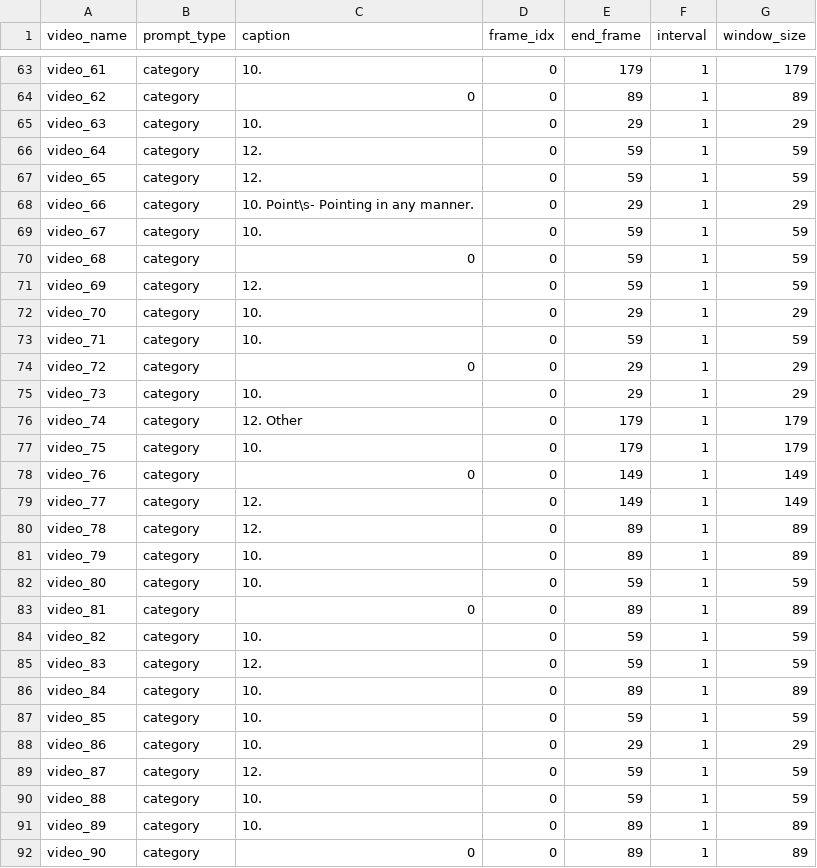
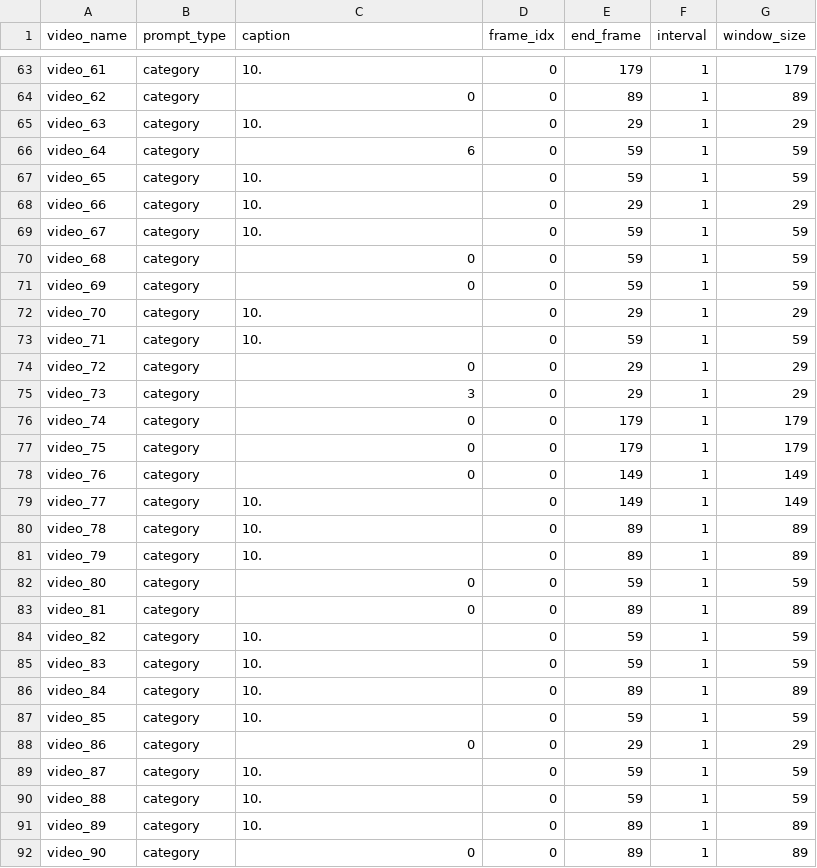
Before and after one commit to tbosse20/gest_VLM_eval, a CSV file: results/data/category_extend/vllama3_describe_projection.csv (was results/data/category_extend/vllama3_describe.csv), drawn as a sheet; only a part is shown, gaps mark what is left out; the diff covers the shown part only.

```diff
--- a/results/data/category_extend/vllama3_describe.csv
+++ b/results/data/category_extend/vllama3_describe_projection.csv
@@ -65,8 +65,8 @@ video_62,category,0,0,89,1,89
 video_63,category,10.,0,29,1,29
-video_64,category,12.,0,59,1,59
-video_65,category,12.,0,59,1,59
-video_66,category,10. Point\s- Pointing in any manner.,0,29,1,29
+video_64,category,6,0,59,1,59
+video_65,category,10.,0,59,1,59
+video_66,category,10.,0,29,1,29
 video_67,category,10.,0,59,1,59
 video_68,category,0,0,59,1,59
-video_69,category,12.,0,59,1,59
+video_69,category,0,0,59,1,59
 video_70,category,10.,0,29,1,29
@@ -74,17 +74,17 @@ video_71,category,10.,0,59,1,59
 video_72,category,0,0,29,1,29
-video_73,category,10.,0,29,1,29
-video_74,category,12. Other,0,179,1,179
-video_75,category,10.,0,179,1,179
+video_73,category,3,0,29,1,29
+video_74,category,0,0,179,1,179
+video_75,category,0,0,179,1,179
 video_76,category,0,0,149,1,149
-video_77,category,12.,0,149,1,149
-video_78,category,12.,0,89,1,89
+video_77,category,10.,0,149,1,149
+video_78,category,10.,0,89,1,89
 video_79,category,10.,0,89,1,89
-video_80,category,10.,0,59,1,59
+video_80,category,0,0,59,1,59
 video_81,category,0,0,89,1,89
 video_82,category,10.,0,59,1,59
-video_83,category,12.,0,59,1,59
+video_83,category,10.,0,59,1,59
 video_84,category,10.,0,89,1,89
 video_85,category,10.,0,59,1,59
-video_86,category,10.,0,29,1,29
-video_87,category,12.,0,59,1,59
+video_86,category,0,0,29,1,29
+video_87,category,10.,0,59,1,59
 video_88,category,10.,0,59,1,59
```
Also changed, not shown: 7 removed rows and 46 edited cells elsewhere in this file, results/data/category_extend/vllama3_projection.csv, 1 other file.
